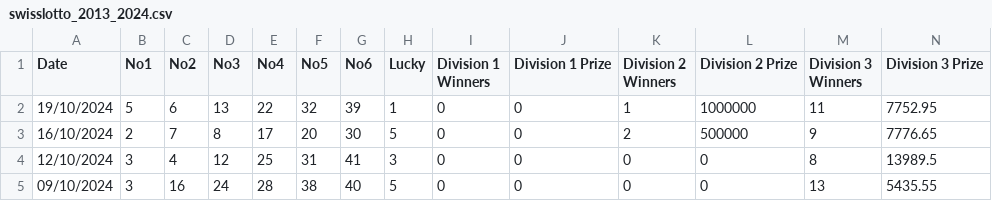
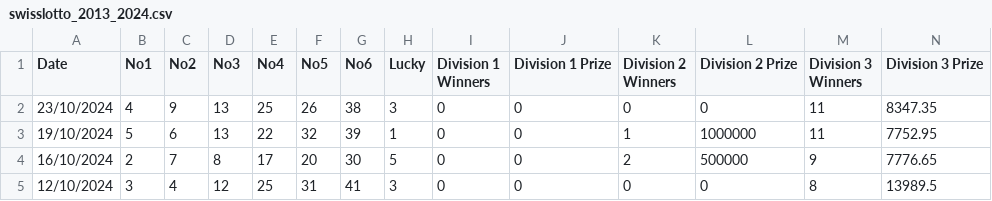
Before and after one commit to NicolasRamosaj/swiss_lotto_analyser, a CSV file: data/swisslotto_2013_2024.csv, drawn as a sheet; only a part is shown; the shorter side is filled out with more unchanged rows; rows hold the shown columns only; the diff names each change by its address in the sheet, - before the commit and + after, or states it on an @@ line.

Commit message:
Update dataset

```diff
--- a/data/swisslotto_2013_2024.csv
+++ b/data/swisslotto_2013_2024.csv
+row 2: 23/10/2024 | 4 | 9 | 13 | 25 | 26 | 38 | 3 | 0 | 0 | 0 | 0 | 11 | 8347.35
```
